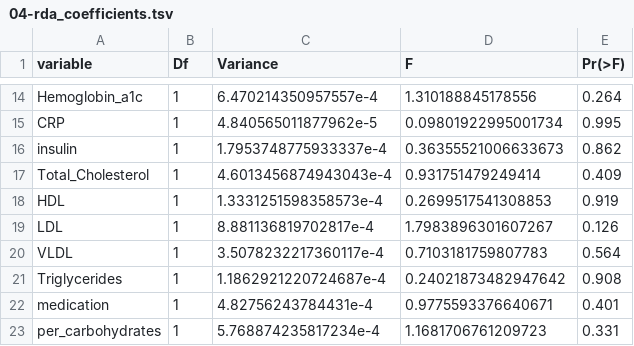
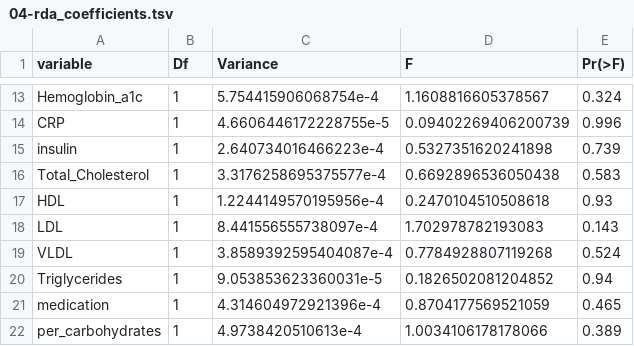
Before and after one commit to xnrxng/MICB475_25W1_Team_3, a TSV file: results/aim1/04-rda_coefficients.tsv, drawn as a sheet; only a part is shown, gaps mark what is left out; addresses are those after the commit; the diff covers the shown part only; the diff names each change by its address in the sheet, - before the commit and + after, or states it on an @@ line.

```diff
--- a/results/aim1/04-rda_coefficients.tsv
+++ b/results/aim1/04-rda_coefficients.tsv
-C13 (Variance): 6.470214350957557e-4
+C13 (Variance): 5.754415906068754e-4
-D13 (F): 1.310188845178556
+D13 (F): 1.1608816605378567
-E13 (Pr(>F)): 0.264
+E13 (Pr(>F)): 0.324
-C14 (Variance): 4.840565011877962e-5
+C14 (Variance): 4.6606446172228755e-5
-D14 (F): 0.09801922995001734
+D14 (F): 0.09402269406200739
-E14 (Pr(>F)): 0.995
+E14 (Pr(>F)): 0.996
-C15 (Variance): 1.7953748775933337e-4
+C15 (Variance): 2.640734016466223e-4
-D15 (F): 0.36355521006633673
+D15 (F): 0.5327351620241898
-E15 (Pr(>F)): 0.862
+E15 (Pr(>F)): 0.739
-C16 (Variance): 4.6013456874943043e-4
+C16 (Variance): 3.3176258695375577e-4
-D16 (F): 0.931751479249414
+D16 (F): 0.6692896536050438
-E16 (Pr(>F)): 0.409
+E16 (Pr(>F)): 0.583
-C17 (Variance): 1.3331251598358573e-4
+C17 (Variance): 1.2244149570195956e-4
-D17 (F): 0.2699517541308853
+D17 (F): 0.2470104510508618
-E17 (Pr(>F)): 0.919
+E17 (Pr(>F)): 0.93
-C18 (Variance): 8.881136819702817e-4
+C18 (Variance): 8.441556555738097e-4
-D18 (F): 1.7983896301607267
+D18 (F): 1.702978782193083
-E18 (Pr(>F)): 0.126
+E18 (Pr(>F)): 0.143
-C19 (Variance): 3.5078232217360117e-4
+C19 (Variance): 3.8589392595404087e-4
-D19 (F): 0.7103181759807783
+D19 (F): 0.7784928807119268
-E19 (Pr(>F)): 0.564
+E19 (Pr(>F)): 0.524
-C20 (Variance): 1.1862921220724687e-4
+C20 (Variance): 9.053853623360031e-5
-D20 (F): 0.24021873482947642
+D20 (F): 0.1826502081204852
-E20 (Pr(>F)): 0.908
+E20 (Pr(>F)): 0.94
-C21 (Variance): 4.82756243784431e-4
+C21 (Variance): 4.314604972921396e-4
-D21 (F): 0.9775593376640671
+D21 (F): 0.8704177569521059
-E21 (Pr(>F)): 0.401
+E21 (Pr(>F)): 0.465
-C22 (Variance): 5.768874235817234e-4
+C22 (Variance): 4.9738420510613e-4
-D22 (F): 1.1681706761209723
+D22 (F): 1.0034106178178066
-E22 (Pr(>F)): 0.331
+E22 (Pr(>F)): 0.389
```
Also changed, not shown: 1 removed row and 66 edited cells elsewhere in this file, 13 other files.
